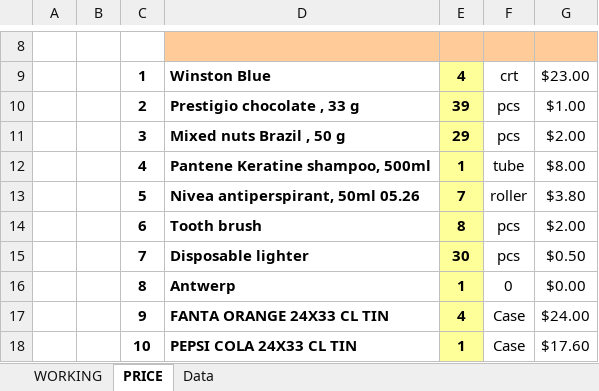
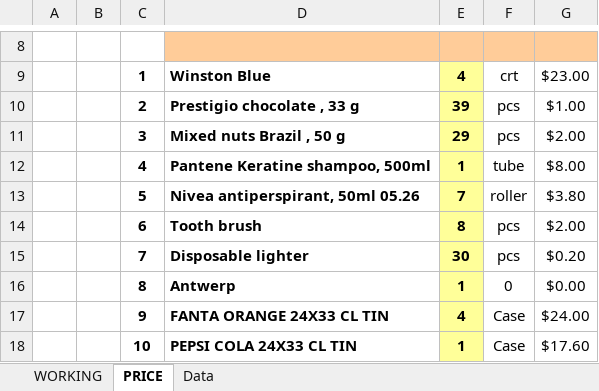
Before and after one commit to Weegley/Bondstores-Form, an Excel workbook: Bond Stores form blank.xlsm, sheet PRICE, drawn as a sheet; only a part is shown, gaps mark what is left out; values as stored, in another font and other column widths than the file's, no borders; conditional formats not drawn; the diff names each change by its address in the sheet, - before the commit and + after, or states it on an @@ line.

```diff
--- a/Bond Stores form blank.xlsm (sheet PRICE)
+++ b/Bond Stores form blank.xlsm (sheet PRICE)
-G15: $0.50
+G15: $0.20
```
Also changed, not shown: sheet WORKING, charts or pictures.
